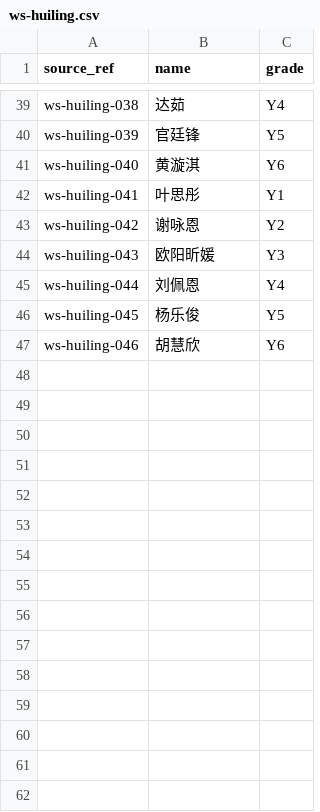
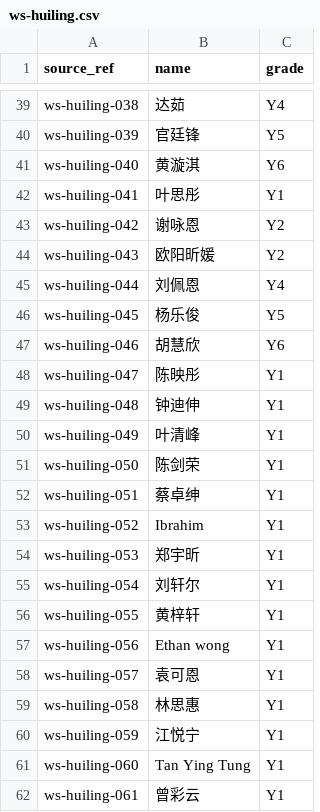
Before and after one commit to qiaoentey/homework-system, a CSV file: data/rosters/ws-huiling.csv, drawn as a sheet; only a part is shown, gaps mark what is left out; the diff covers the shown part only.

Commit message:
feat: add WS Huiling roster and student notes

```diff
--- a/data/rosters/ws-huiling.csv
+++ b/data/rosters/ws-huiling.csv
@@ -43,3 +43,3 @@ ws-huiling-041,叶思彤,Y1
 ws-huiling-042,谢咏恩,Y2
-ws-huiling-043,欧阳昕媛,Y3
+ws-huiling-043,欧阳昕媛,Y2
 ws-huiling-044,刘佩恩,Y4
@@ -47 +47,16 @@ ws-huiling-045,杨乐俊,Y5
 ws-huiling-046,胡慧欣,Y6
+ws-huiling-047,陈映彤,Y1
+ws-huiling-048,钟迪伸,Y1
+ws-huiling-049,叶清峰,Y1
+ws-huiling-050,陈剑荣,Y1
+ws-huiling-051,蔡卓绅,Y1
+ws-huiling-052,Ibrahim,Y1
+ws-huiling-053,郑宇昕,Y1
+ws-huiling-054,刘轩尔,Y1
+ws-huiling-055,黄梓轩,Y1
+ws-huiling-056,Ethan wong,Y1
+ws-huiling-057,袁可恩,Y1
+ws-huiling-058,林思惠,Y1
+ws-huiling-059,江悦宁,Y1
+ws-huiling-060,Tan Ying Tung,Y1
+ws-huiling-061,曾彩云,Y1
```
Also changed, not shown: 28 added rows and 3 edited cells elsewhere in this file, 25 other files.
